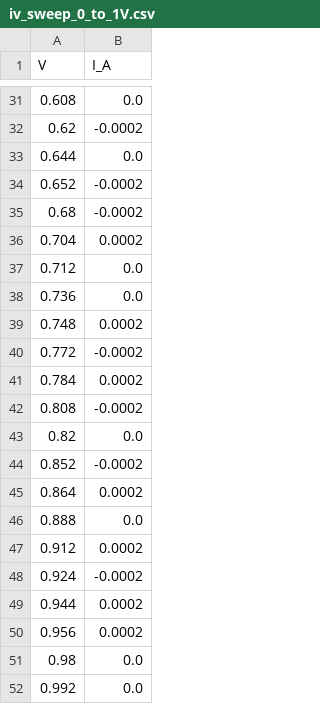
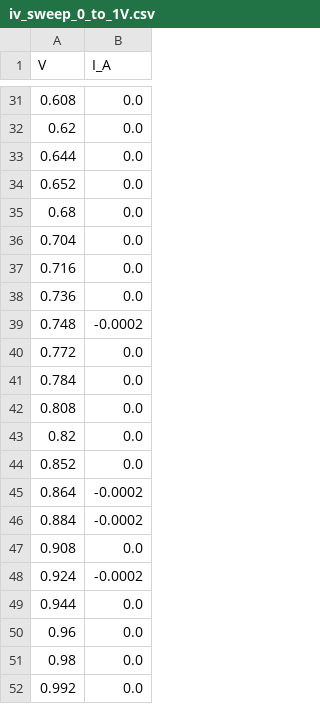
Before and after one commit to KrishJeswal/Synaptic-biomemristor, a CSV file: data/final values/iv_sweep_0_to_1V.csv, drawn as a sheet; only a part is shown, gaps mark what is left out; the diff covers the shown part only.

```diff
--- a/data/final values/iv_sweep_0_to_1V.csv
+++ b/data/final values/iv_sweep_0_to_1V.csv
@@ -31,21 +31,21 @@ V,I_A
 0.608,0.0
-0.62,-0.0002
+0.62,0.0
 0.644,0.0
-0.652,-0.0002
-0.68,-0.0002
-0.704,0.0002
-0.712,0.0
+0.652,0.0
+0.68,0.0
+0.704,0.0
+0.716,0.0
 0.736,0.0
-0.748,0.0002
-0.772,-0.0002
-0.784,0.0002
-0.808,-0.0002
+0.748,-0.0002
+0.772,0.0
+0.784,0.0
+0.808,0.0
 0.82,0.0
-0.852,-0.0002
-0.864,0.0002
-0.888,0.0
-0.912,0.0002
+0.852,0.0
+0.864,-0.0002
+0.884,-0.0002
+0.908,0.0
 0.924,-0.0002
-0.944,0.0002
-0.956,0.0002
+0.944,0.0
+0.96,0.0
 0.98,0.0
```
Also changed, not shown: 10 added rows, 10 removed rows and 11 edited cells elsewhere in this file, data/processed/endurance_metrics_endurance_cycles_200.csv, data/processed/retention_metrics_retention_reads.csv, 40 other files.
